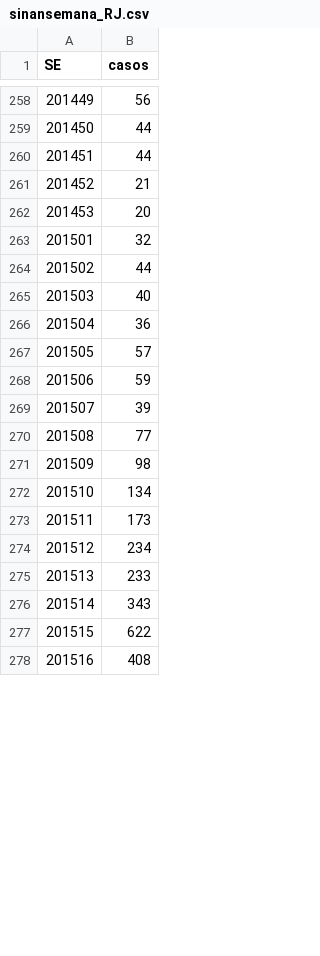
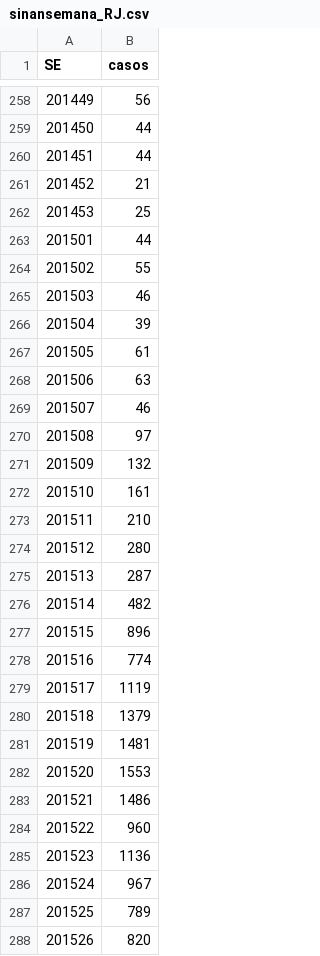
Before and after one commit to AlertaDengue/AlertaDengueAnalise, a CSV file: GeraAlerta/dados_limpos/sinansemana_RJ.csv, drawn as a sheet; only a part is shown, gaps mark what is left out; the shorter side is filled out with more unchanged rows; removed rows and columns are numbered as before the commit, all else as after; the diff covers the shown part only; the diff names each change by its address in the sheet, - before the commit and + after, or states it on an @@ line.

```diff
--- a/GeraAlerta/dados_limpos/sinansemana_RJ.csv
+++ b/GeraAlerta/dados_limpos/sinansemana_RJ.csv
-row 262: 201453 | 20
-row 263: 201501 | 32
+row 262: 201453 | 25
@@ column A (SE) renumbered from row 263 down @@
-row 265: 201503 | 40
-B264 (casos): 36
+B264 (casos): 55
-row 267: 201505 | 57
-row 268: 201506 | 59
+row 265: 201503 | 46
-B267 (casos): 77
+B267 (casos): 61
+row 268: 201506 | 63
+row 269: 201507 | 46
+row 270: 201508 | 97
-B271 (casos): 98
+B271 (casos): 132
-B272 (casos): 134
+B272 (casos): 161
-B273 (casos): 173
+B273 (casos): 210
-B274 (casos): 234
+B274 (casos): 280
-B275 (casos): 233
+B275 (casos): 287
-B276 (casos): 343
+B276 (casos): 482
-B277 (casos): 622
+B277 (casos): 896
+row 278: 201516 | 774
+row 279: 201517 | 1119
+row 280: 201518 | 1379
+row 281: 201519 | 1481
+row 282: 201520 | 1553
+row 283: 201521 | 1486
+row 284: 201522 | 960
+row 285: 201523 | 1136
+row 286: 201524 | 967
+row 287: 201525 | 789
+row 288: 201526 | 820
```
Also changed, not shown: 6 added rows and 2 edited cells elsewhere in this file, GeraAlerta/dados_limpos/sinansemanaAP_RJ.csv, GeraAlerta/dados_limpos/tweetsemanaRJ.csv, 25 other files.
